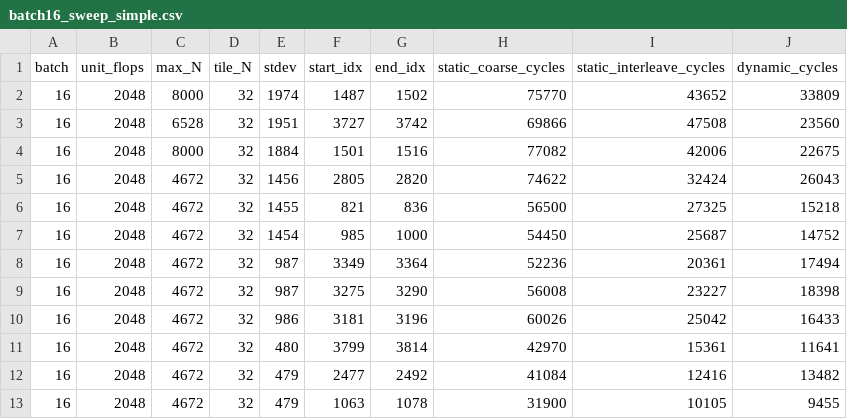
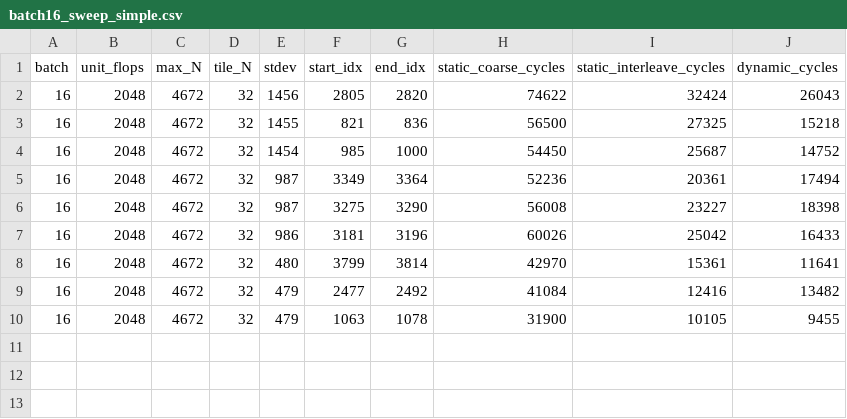
Before and after one commit to gina7484/step_artifact, a CSV file: dynamic_par/batch16_sweep_simple.csv, drawn as a sheet.

Commit message:
organize script for running dynamic parallelization

```diff
--- a/dynamic_par/batch16_sweep_simple.csv
+++ b/dynamic_par/batch16_sweep_simple.csv
@@ -1,5 +1,2 @@
 batch,unit_flops,max_N,tile_N,stdev,start_idx,end_idx,static_coarse_cycles,static_interleave_cycles,dynamic_cycles
-16,2048,8000,32,1974,1487,1502,75770,43652,33809
-16,2048,6528,32,1951,3727,3742,69866,47508,23560
-16,2048,8000,32,1884,1501,1516,77082,42006,22675
 16,2048,4672,32,1456,2805,2820,74622,32424,26043
```
Also changed, not shown: 5 other files.
